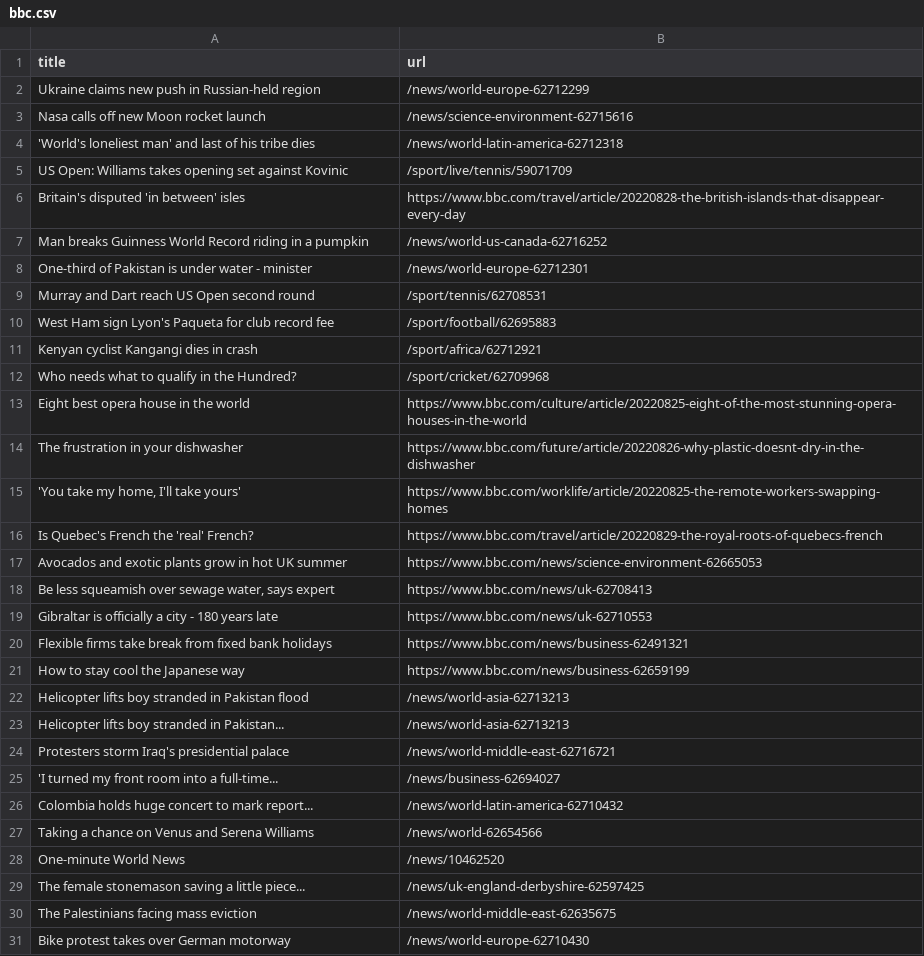
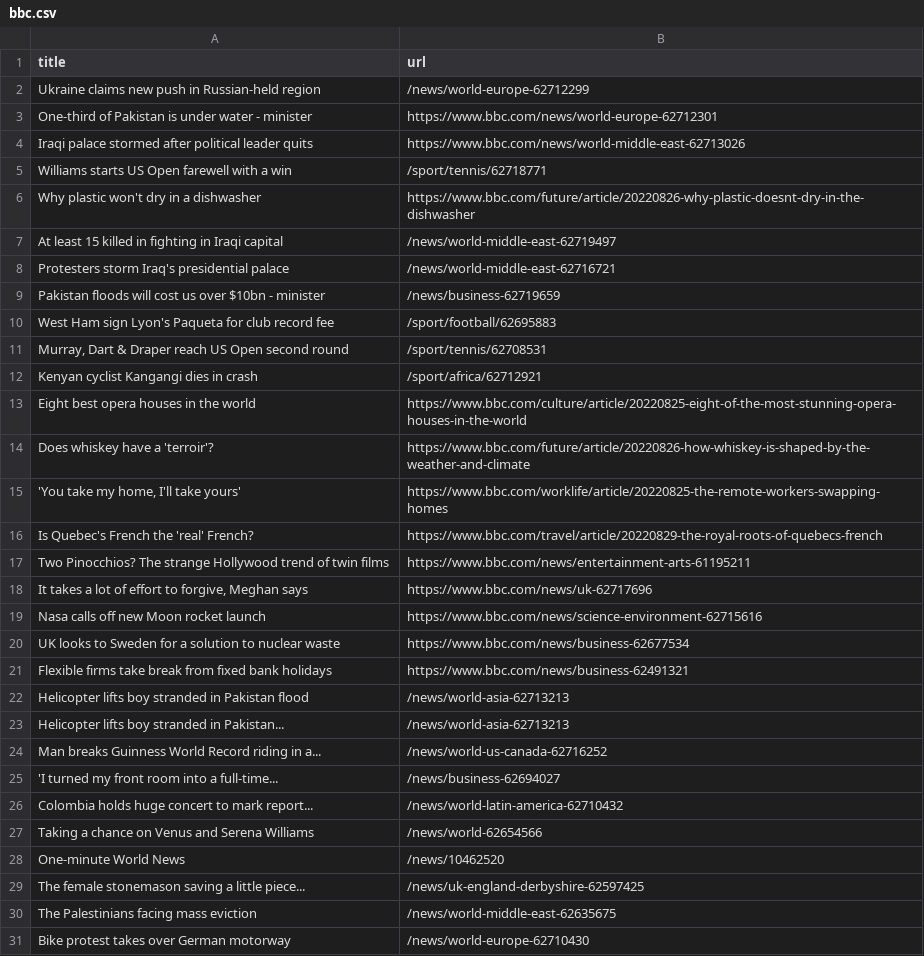
Before and after one commit to tengj98/automatic-scraper-bbc, a CSV file: bbc.csv, drawn as a sheet; only a part is shown; the diff covers the shown part only.

```diff
--- a/bbc.csv
+++ b/bbc.csv
@@ -2,24 +2,24 @@ title,url
 Ukraine claims new push in Russian-held region,/news/world-europe-62712299
-Nasa calls off new Moon rocket launch,/news/science-environment-62715616
-'World's loneliest man' and last of his tribe dies,/news/world-latin-america-62712318
-US Open: Williams takes opening set against Kovinic,/sport/live/tennis/59071709
-Britain's disputed 'in between' isles,https://www.bbc.com/travel/article/20220828-the-british-islands-that-disappear-every-day
-Man breaks Guinness World Record riding in a pumpkin,/news/world-us-canada-62716252
-One-third of Pakistan is under water - minister,/news/world-europe-62712301
-Murray and Dart reach US Open second round,/sport/tennis/62708531
+One-third of Pakistan is under water - minister,https://www.bbc.com/news/world-europe-62712301
+Iraqi palace stormed after political leader quits,https://www.bbc.com/news/world-middle-east-62713026
+Williams starts US Open farewell with a win,/sport/tennis/62718771
+Why plastic won't dry in a dishwasher,https://www.bbc.com/future/article/20220826-why-plastic-doesnt-dry-in-the-dishwasher
+At least 15 killed in fighting in Iraqi capital,/news/world-middle-east-62719497
+Protesters storm Iraq's presidential palace,/news/world-middle-east-62716721
+Pakistan floods will cost us over $10bn - minister,/news/business-62719659
 West Ham sign Lyon's Paqueta for club record fee,/sport/football/62695883
+"Murray, Dart & Draper reach US Open second round",/sport/tennis/62708531
 Kenyan cyclist Kangangi dies in crash,/sport/africa/62712921
-Who needs what to qualify in the Hundred?,/sport/cricket/62709968
-Eight best opera house in the world,https://www.bbc.com/culture/article/20220825-eight-of-the-most-stunning-opera-houses-in-the-world
-The frustration in your dishwasher,https://www.bbc.com/future/article/20220826-why-plastic-doesnt-dry-in-the-dishwasher
+Eight best opera houses in the world,https://www.bbc.com/culture/article/20220825-eight-of-the-most-stunning-opera-houses-in-the-world
+Does whiskey have a 'terroir'?,https://www.bbc.com/future/article/20220826-how-whiskey-is-shaped-by-the-weather-and-climate
 "'You take my home, I'll take yours'",https://www.bbc.com/worklife/article/20220825-the-remote-workers-swapping-homes
 Is Quebec's French the 'real' French?,https://www.bbc.com/travel/article/20220829-the-royal-roots-of-quebecs-french
-Avocados and exotic plants grow in hot UK summer,https://www.bbc.com/news/science-environment-62665053
-"Be less squeamish over sewage water, says expert",https://www.bbc.com/news/uk-62708413
-Gibraltar is officially a city - 180 years late,https://www.bbc.com/news/uk-62710553
+Two Pinocchios? The strange Hollywood trend of twin films,https://www.bbc.com/news/entertainment-arts-61195211
+"It takes a lot of effort to forgive, Meghan says",https://www.bbc.com/news/uk-62717696
+Nasa calls off new Moon rocket launch,https://www.bbc.com/news/science-environment-62715616
+UK looks to Sweden for a solution to nuclear waste,https://www.bbc.com/news/business-62677534
 Flexible firms take break from fixed bank holidays,https://www.bbc.com/news/business-62491321
-How to stay cool the Japanese way,https://www.bbc.com/news/business-62659199
 Helicopter lifts boy stranded in Pakistan flood,/news/world-asia-62713213
 Helicopter lifts boy stranded in Pakistan...,/news/world-asia-62713213
-Protesters storm Iraq's presidential palace,/news/world-middle-east-62716721
+Man breaks Guinness World Record riding in a...,/news/world-us-canada-62716252
 'I turned my front room into a full-time...,/news/business-62694027
```
Also changed, not shown: 2 added rows, 3 removed rows and 1 moved row elsewhere in this file.
